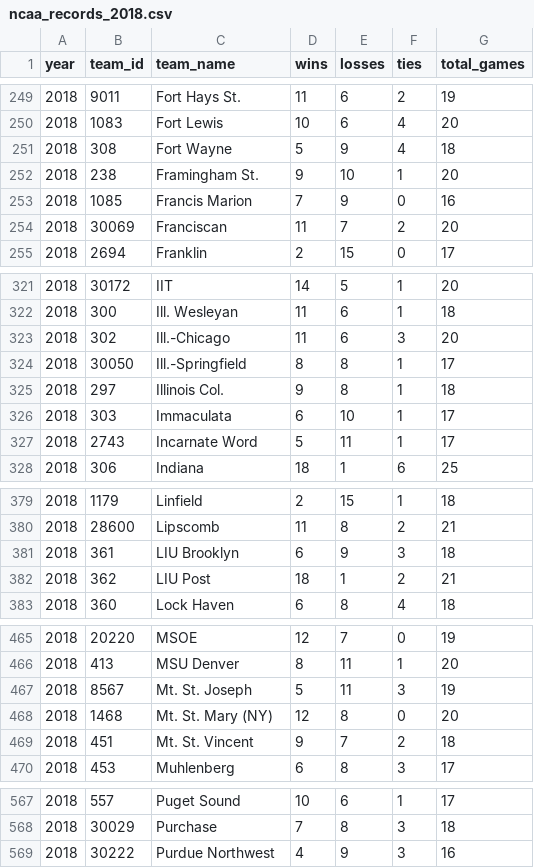
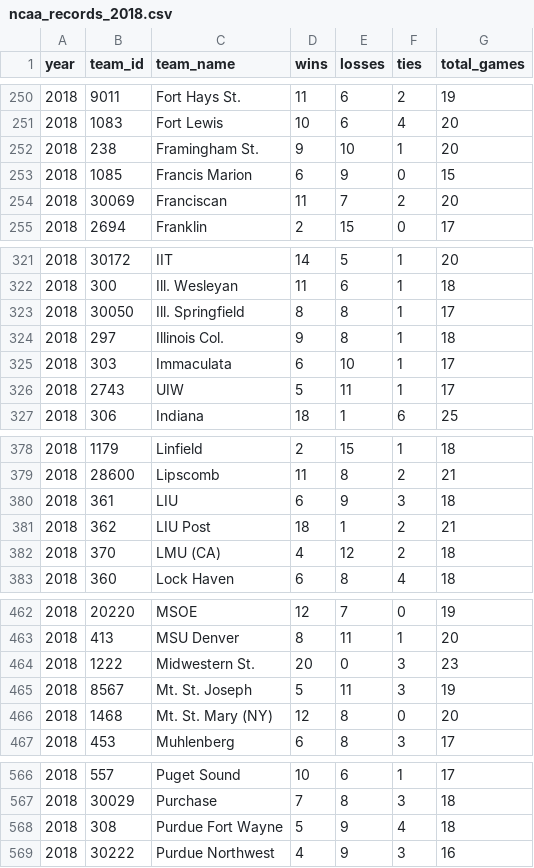
Before and after one commit to octonion/soccer-m, a CSV file: ncaa/csv/ncaa_records_2018.csv, drawn as a sheet; only a part is shown, gaps mark what is left out; the diff covers the shown part only.

```diff
--- a/ncaa/csv/ncaa_records_2018.csv
+++ b/ncaa/csv/ncaa_records_2018.csv
@@ -250,5 +251,4 @@ year,team_id,team_name,wins,losses,ties,total_games
 2018,1083,Fort Lewis,10,6,4,20
-2018,308,Fort Wayne,5,9,4,18
 2018,238,Framingham St.,9,10,1,20
-2018,1085,Francis Marion,7,9,0,16
+2018,1085,Francis Marion,6,9,0,15
 2018,30069,Franciscan,11,7,2,20
@@ -322,7 +322,6 @@ year,team_id,team_name,wins,losses,ties,total_games
 2018,300,Ill. Wesleyan,11,6,1,18
-2018,302,Ill.-Chicago,11,6,3,20
-2018,30050,Ill.-Springfield,8,8,1,17
+2018,30050,Ill. Springfield,8,8,1,17
 2018,297,Illinois Col.,9,8,1,18
 2018,303,Immaculata,6,10,1,17
-2018,2743,Incarnate Word,5,11,1,17
+2018,2743,UIW,5,11,1,17
 2018,306,Indiana,18,1,6,25
@@ -380,4 +379,5 @@ year,team_id,team_name,wins,losses,ties,total_games
 2018,28600,Lipscomb,11,8,2,21
-2018,361,LIU Brooklyn,6,9,3,18
+2018,361,LIU,6,9,3,18
 2018,362,LIU Post,18,1,2,21
+2018,370,LMU (CA),4,12,2,18
 2018,360,Lock Haven,6,8,4,18
@@ -466,5 +463,5 @@ year,team_id,team_name,wins,losses,ties,total_games
 2018,413,MSU Denver,8,11,1,20
+2018,1222,Midwestern St.,20,0,3,23
 2018,8567,Mt. St. Joseph,5,11,3,19
 2018,1468,Mt. St. Mary (NY),12,8,0,20
-2018,451,Mt. St. Vincent,9,7,2,18
 2018,453,Muhlenberg,6,8,3,17
@@ -568,2 +567,3 @@ year,team_id,team_name,wins,losses,ties,total_games
 2018,30029,Purchase,7,8,3,18
+2018,308,Purdue Fort Wayne,5,9,4,18
 2018,30222,Purdue Northwest,4,9,3,16
```
Also changed, not shown: 6 added rows, 3 removed rows and 21 edited cells elsewhere in this file, ncaa/csv/ncaa_games_2017.csv, ncaa/csv/ncaa_games_2018.csv, 26 other files.
